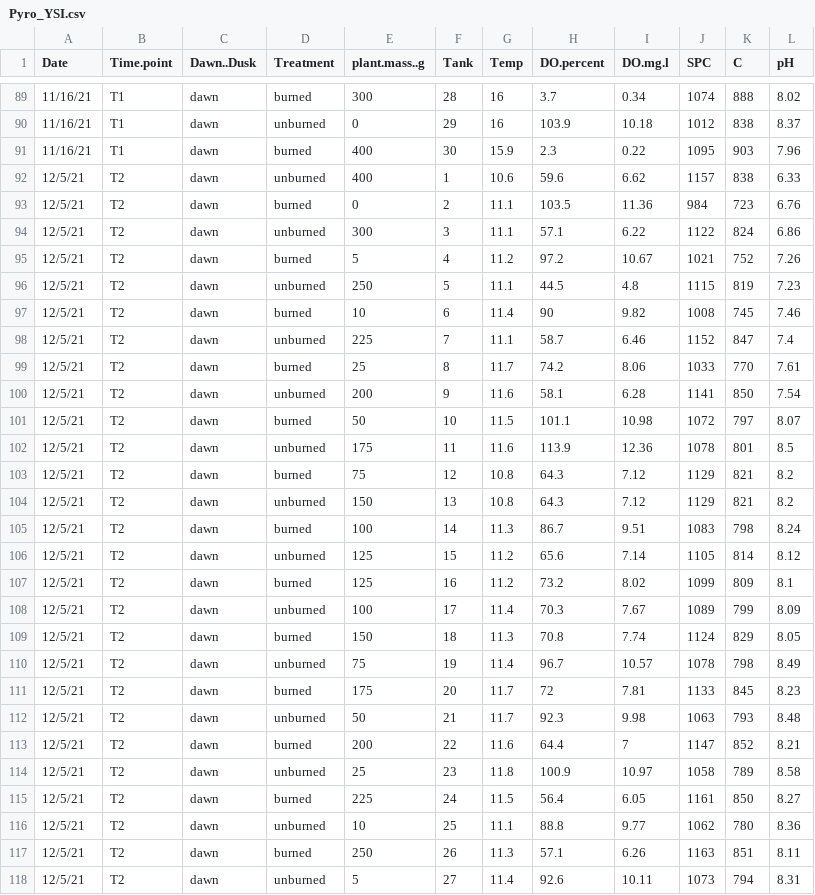
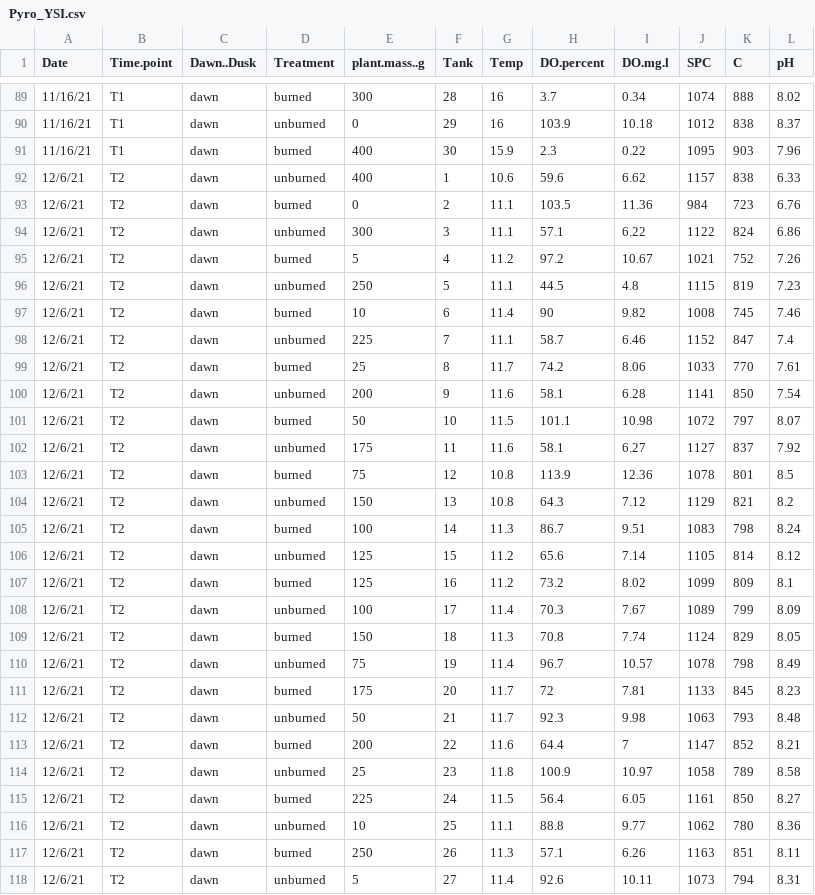
Before and after one commit to cbwall/Pyromania, a CSV file: data/Pyro_YSI.csv, drawn as a sheet; only a part is shown, gaps mark what is left out; the diff covers the shown part only.

```diff
--- a/data/Pyro_YSI.csv
+++ b/data/Pyro_YSI.csv
@@ -91,28 +91,28 @@ Date,Time.point,Dawn..Dusk,Treatment,plant.mass..g,Tank,Temp,DO.percent,DO.mg.l,
 11/16/21,T1,dawn,burned,400,30,15.9,2.3,0.22,1095,903,7.96
-12/5/21,T2,dawn,unburned,400,1,10.6,59.6,6.62,1157,838,6.33
-12/5/21,T2,dawn,burned,0,2,11.1,103.5,11.36,984,723,6.76
-12/5/21,T2,dawn,unburned,300,3,11.1,57.1,6.22,1122,824,6.86
-12/5/21,T2,dawn,burned,5,4,11.2,97.2,10.67,1021,752,7.26
-12/5/21,T2,dawn,unburned,250,5,11.1,44.5,4.8,1115,819,7.23
-12/5/21,T2,dawn,burned,10,6,11.4,90,9.82,1008,745,7.46
-12/5/21,T2,dawn,unburned,225,7,11.1,58.7,6.46,1152,847,7.4
-12/5/21,T2,dawn,burned,25,8,11.7,74.2,8.06,1033,770,7.61
-12/5/21,T2,dawn,unburned,200,9,11.6,58.1,6.28,1141,850,7.54
-12/5/21,T2,dawn,burned,50,10,11.5,101.1,10.98,1072,797,8.07
-12/5/21,T2,dawn,unburned,175,11,11.6,113.9,12.36,1078,801,8.5
-12/5/21,T2,dawn,burned,75,12,10.8,64.3,7.12,1129,821,8.2
-12/5/21,T2,dawn,unburned,150,13,10.8,64.3,7.12,1129,821,8.2
-12/5/21,T2,dawn,burned,100,14,11.3,86.7,9.51,1083,798,8.24
-12/5/21,T2,dawn,unburned,125,15,11.2,65.6,7.14,1105,814,8.12
-12/5/21,T2,dawn,burned,125,16,11.2,73.2,8.02,1099,809,8.1
-12/5/21,T2,dawn,unburned,100,17,11.4,70.3,7.67,1089,799,8.09
-12/5/21,T2,dawn,burned,150,18,11.3,70.8,7.74,1124,829,8.05
-12/5/21,T2,dawn,unburned,75,19,11.4,96.7,10.57,1078,798,8.49
-12/5/21,T2,dawn,burned,175,20,11.7,72,7.81,1133,845,8.23
-12/5/21,T2,dawn,unburned,50,21,11.7,92.3,9.98,1063,793,8.48
-12/5/21,T2,dawn,burned,200,22,11.6,64.4,7,1147,852,8.21
-12/5/21,T2,dawn,unburned,25,23,11.8,100.9,10.97,1058,789,8.58
-12/5/21,T2,dawn,burned,225,24,11.5,56.4,6.05,1161,850,8.27
-12/5/21,T2,dawn,unburned,10,25,11.1,88.8,9.77,1062,780,8.36
-12/5/21,T2,dawn,burned,250,26,11.3,57.1,6.26,1163,851,8.11
-12/5/21,T2,dawn,unburned,5,27,11.4,92.6,10.11,1073,794,8.31
+12/6/21,T2,dawn,unburned,400,1,10.6,59.6,6.62,1157,838,6.33
+12/6/21,T2,dawn,burned,0,2,11.1,103.5,11.36,984,723,6.76
+12/6/21,T2,dawn,unburned,300,3,11.1,57.1,6.22,1122,824,6.86
+12/6/21,T2,dawn,burned,5,4,11.2,97.2,10.67,1021,752,7.26
+12/6/21,T2,dawn,unburned,250,5,11.1,44.5,4.8,1115,819,7.23
+12/6/21,T2,dawn,burned,10,6,11.4,90,9.82,1008,745,7.46
+12/6/21,T2,dawn,unburned,225,7,11.1,58.7,6.46,1152,847,7.4
+12/6/21,T2,dawn,burned,25,8,11.7,74.2,8.06,1033,770,7.61
+12/6/21,T2,dawn,unburned,200,9,11.6,58.1,6.28,1141,850,7.54
+12/6/21,T2,dawn,burned,50,10,11.5,101.1,10.98,1072,797,8.07
+12/6/21,T2,dawn,unburned,175,11,11.6,58.1,6.27,1127,837,7.92
+12/6/21,T2,dawn,burned,75,12,10.8,113.9,12.36,1078,801,8.5
+12/6/21,T2,dawn,unburned,150,13,10.8,64.3,7.12,1129,821,8.2
+12/6/21,T2,dawn,burned,100,14,11.3,86.7,9.51,1083,798,8.24
+12/6/21,T2,dawn,unburned,125,15,11.2,65.6,7.14,1105,814,8.12
+12/6/21,T2,dawn,burned,125,16,11.2,73.2,8.02,1099,809,8.1
+12/6/21,T2,dawn,unburned,100,17,11.4,70.3,7.67,1089,799,8.09
+12/6/21,T2,dawn,burned,150,18,11.3,70.8,7.74,1124,829,8.05
+12/6/21,T2,dawn,unburned,75,19,11.4,96.7,10.57,1078,798,8.49
+12/6/21,T2,dawn,burned,175,20,11.7,72,7.81,1133,845,8.23
+12/6/21,T2,dawn,unburned,50,21,11.7,92.3,9.98,1063,793,8.48
+12/6/21,T2,dawn,burned,200,22,11.6,64.4,7,1147,852,8.21
+12/6/21,T2,dawn,unburned,25,23,11.8,100.9,10.97,1058,789,8.58
+12/6/21,T2,dawn,burned,225,24,11.5,56.4,6.05,1161,850,8.27
+12/6/21,T2,dawn,unburned,10,25,11.1,88.8,9.77,1062,780,8.36
+12/6/21,T2,dawn,burned,250,26,11.3,57.1,6.26,1163,851,8.11
+12/6/21,T2,dawn,unburned,5,27,11.4,92.6,10.11,1073,794,8.31
```
Also changed, not shown: 63 edited cells elsewhere in this file, 7 other files.
